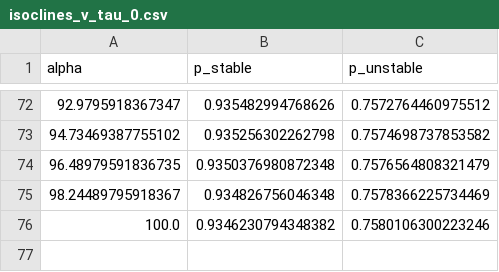
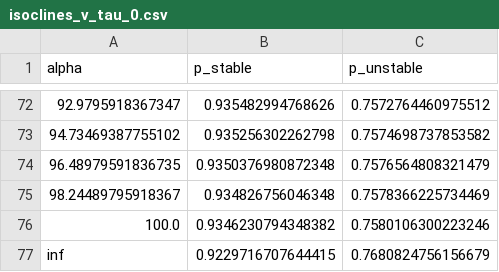
Before and after one commit to nadiahpk/homophilic-threshold-PGG, a CSV file: results/members_attract/isoclines_v_tau_0.csv, drawn as a sheet; only a part is shown, gaps mark what is left out.

```diff
--- a/results/members_attract/isoclines_v_tau_0.csv
+++ b/results/members_attract/isoclines_v_tau_0.csv
@@ -76 +76,2 @@ alpha,p_stable,p_unstable
 100.0,0.9346230794348382,0.7580106300223246
+inf,0.9229716707644415,0.7680824756156679
```
Also changed, not shown: results/members_attract/isocline_7.csv, results/members_attract/isoclines_v_n_2.csv, 21 other files.
